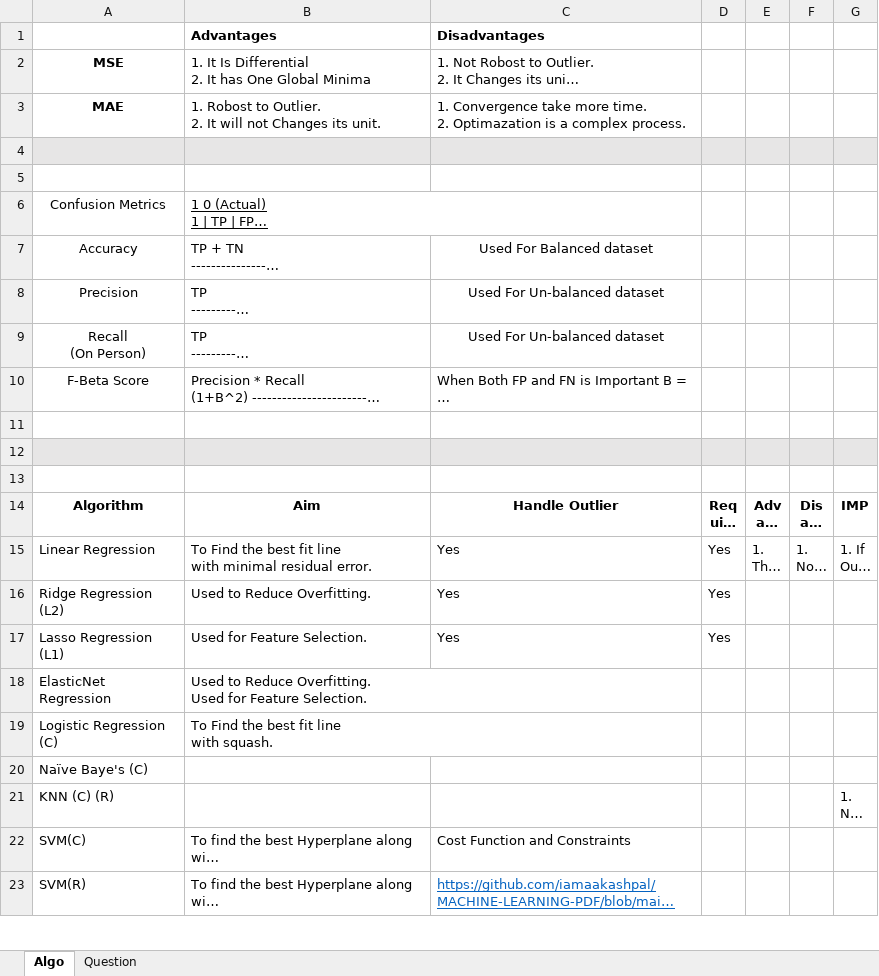
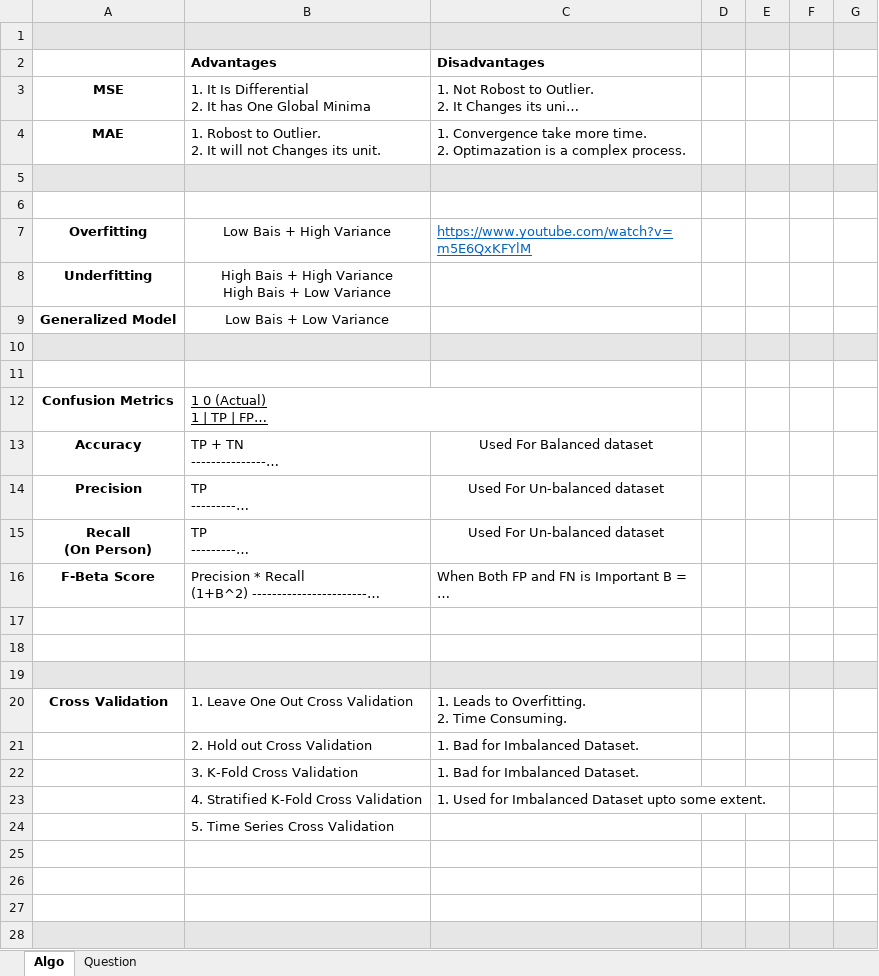
Before and after one commit to iamaakashpal/MACHINE-LEARNING-PDF, an Excel workbook: Algo Hack.xlsx, sheet Algo, drawn as a sheet; only a part is shown; the shorter side is filled out with more unchanged rows; long unchanged cells end in …; values as stored, in another font and other column widths than the file's, no borders; addresses are those after the commit; ↵ is a line break in a cell; the diff covers the shown part only; the diff names each change by its address in the sheet, - before the commit and + after, or states it on an @@ line.

Commit message:
Add files via upload

```diff
--- a/Algo Hack.xlsx (sheet Algo)
+++ b/Algo Hack.xlsx (sheet Algo)
+row 1: (empty)
+row 5: (empty)
+row 6: (empty)
+row 7: Overfitting | Low Bais + High Variance | https://www.youtube.com/watch?v=m5E6QxKFYlM
+row 8: Underfitting | High Bais + High Variance ↵ High Bais + Low Variance
+row 9: Generalized Model | Low Bais + Low Variance
-A12:A16 bold: off
+A12:A16 bold: on
+row 17: (empty)
+row 18: (empty)
+row 19: (empty)
+row 20: Cross Validation | 1. Leave One Out Cross Validation | 1. Leads to Overfitting. ↵ 2. Time Consuming.
+row 21:  | 2. Hold out Cross Validation | 1. Bad for Imbalanced Dataset.
+row 22:  | 3. K-Fold Cross Validation | 1. Bad for Imbalanced Dataset.
+row 23:  | 4. Stratified K-Fold Cross Validation | 1. Used for Imbalanced Dataset upto some extent.
+row 24:  | 5. Time Series Cross Validation
+row 25: (empty)
+row 26: (empty)
```
Also changed, not shown: 5 added rows and 2 edited cells elsewhere in this sheet, sheet Question.
